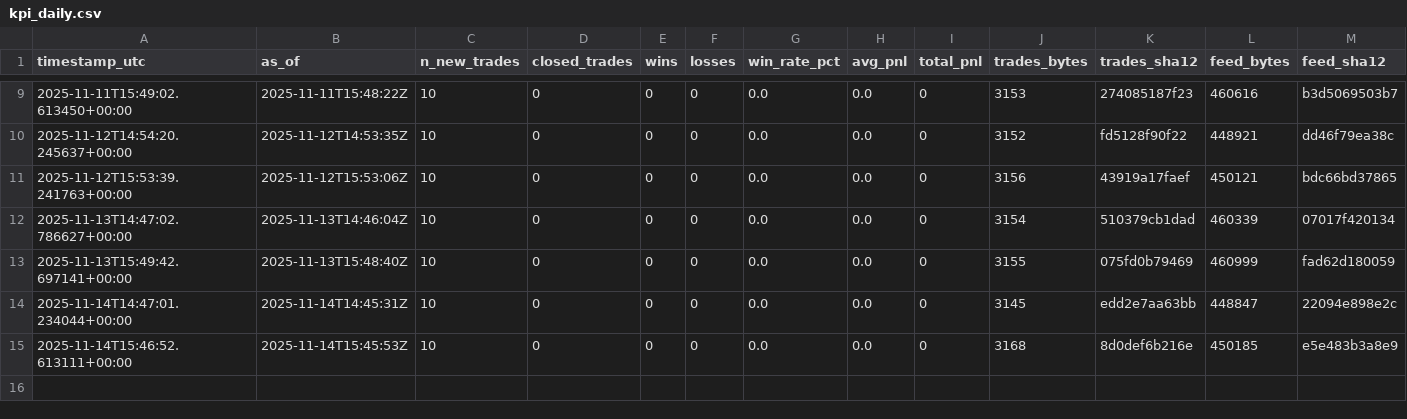
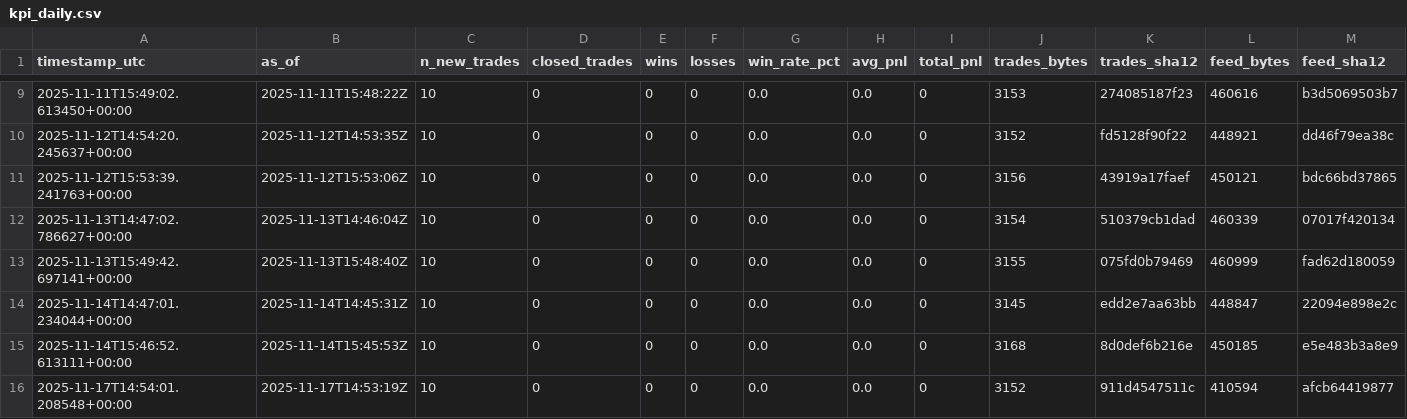
Before and after one commit to sanderh203/tk-daily-feed, a CSV file: kpi/kpi_daily.csv, drawn as a sheet; only a part is shown, gaps mark what is left out; rows hold the shown columns only; the diff names each change by its address in the sheet, - before the commit and + after, or states it on an @@ line.

```diff
--- a/kpi/kpi_daily.csv
+++ b/kpi/kpi_daily.csv
+row 16: 2025-11-17T14:54:01.208548+00:00 | 2025-11-17T14:53:19Z | 10 | 0 | 0 | 0 | 0.0 | 0.0 | 0 | 3152 | 911d4547511c | 410594 | afcb64419877
```
Also changed, not shown: 3 other files.
